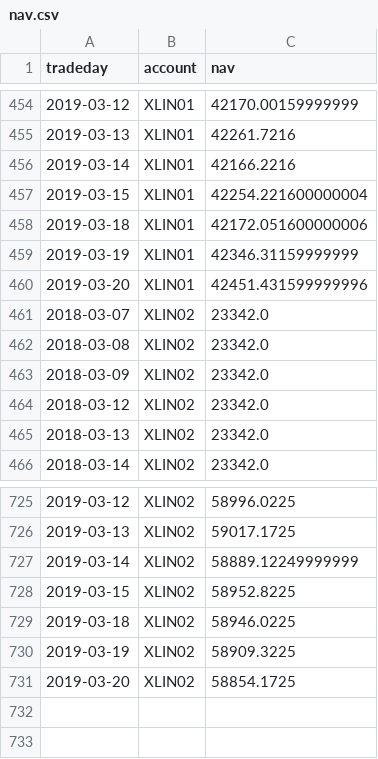
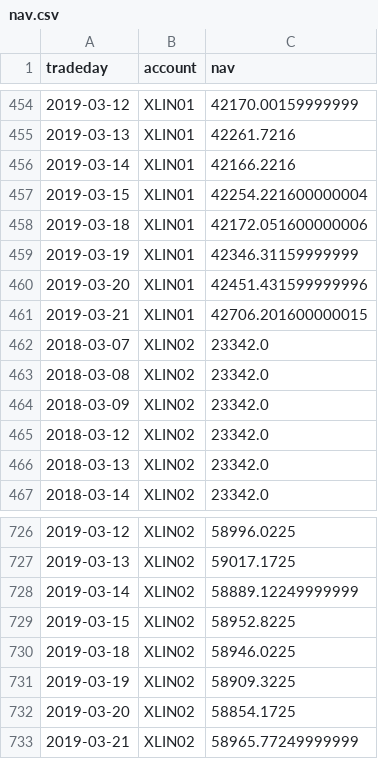
Before and after one commit to WesselMar/data-warehouse, a CSV file: csv/nav.csv, drawn as a sheet; only a part is shown, gaps mark what is left out; the diff names each change by its address in the sheet, - before the commit and + after, or states it on an @@ line.

```diff
--- a/csv/nav.csv
+++ b/csv/nav.csv
+row 461: 2019-03-21 | XLIN01 | 42706.201600000015
+row 733: 2019-03-21 | XLIN02 | 58965.77249999999
```
Also changed, not shown: csv/attr.csv, csv/holdings.csv.
